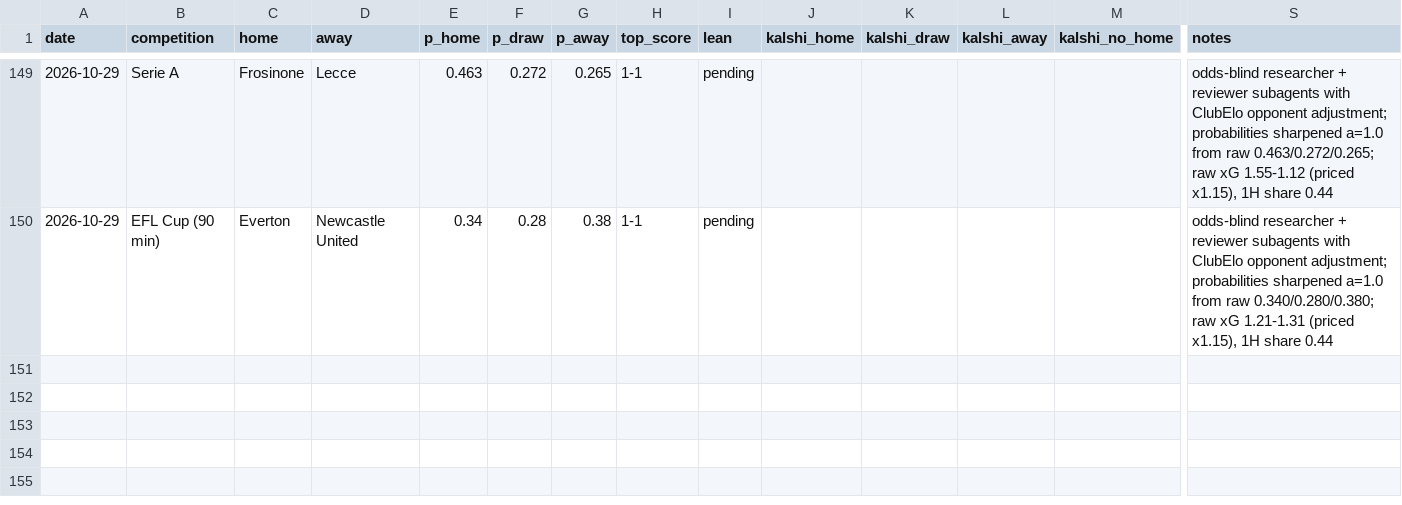
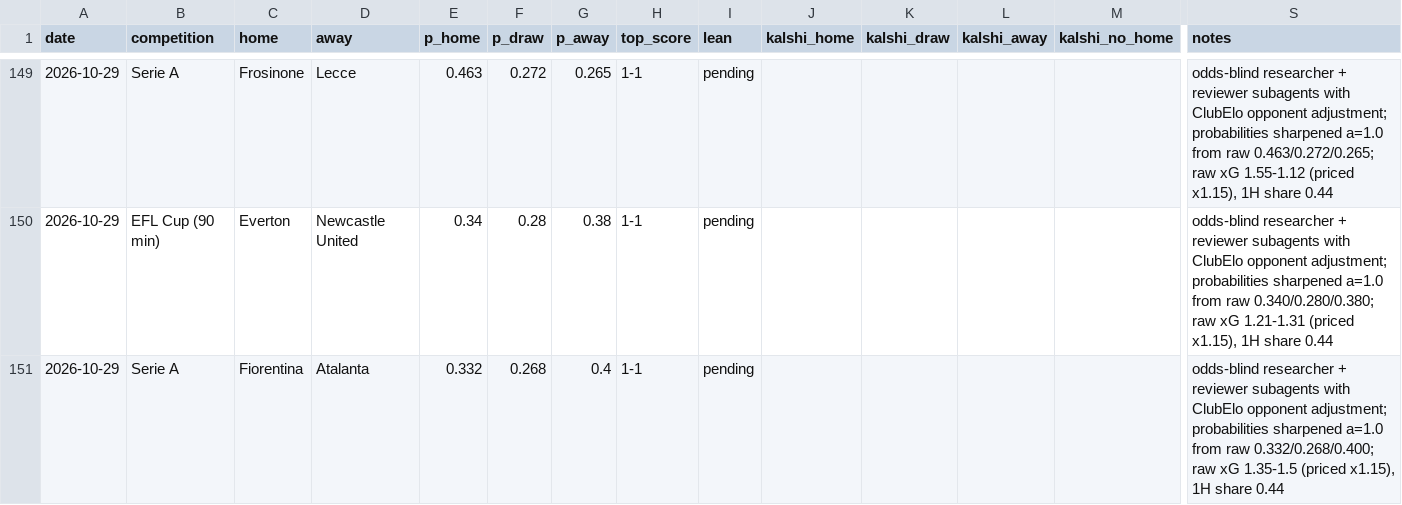
Before and after one commit to bobaoxu2001/Quantitative-Finance, a CSV file: football/predictions_log.csv, drawn as a sheet; only a part is shown, gaps mark what is left out; rows hold the shown columns only; the diff names each change by its address in the sheet, - before the commit and + after, or states it on an @@ line.

```diff
--- a/football/predictions_log.csv
+++ b/football/predictions_log.csv
+row 151: 2026-10-29 | Serie A | Fiorentina | Atalanta | 0.332 | 0.268 | 0.4 | 1-1 | pending |  |  |  |  | odds-blind researcher + reviewer subagents with ClubElo opponent adjustment; probabilities sharpened a=1.0 from raw 0.332/0.268/0.400; raw xG 1.35-1.5 (priced x1.15), 1H share 0.44
```
